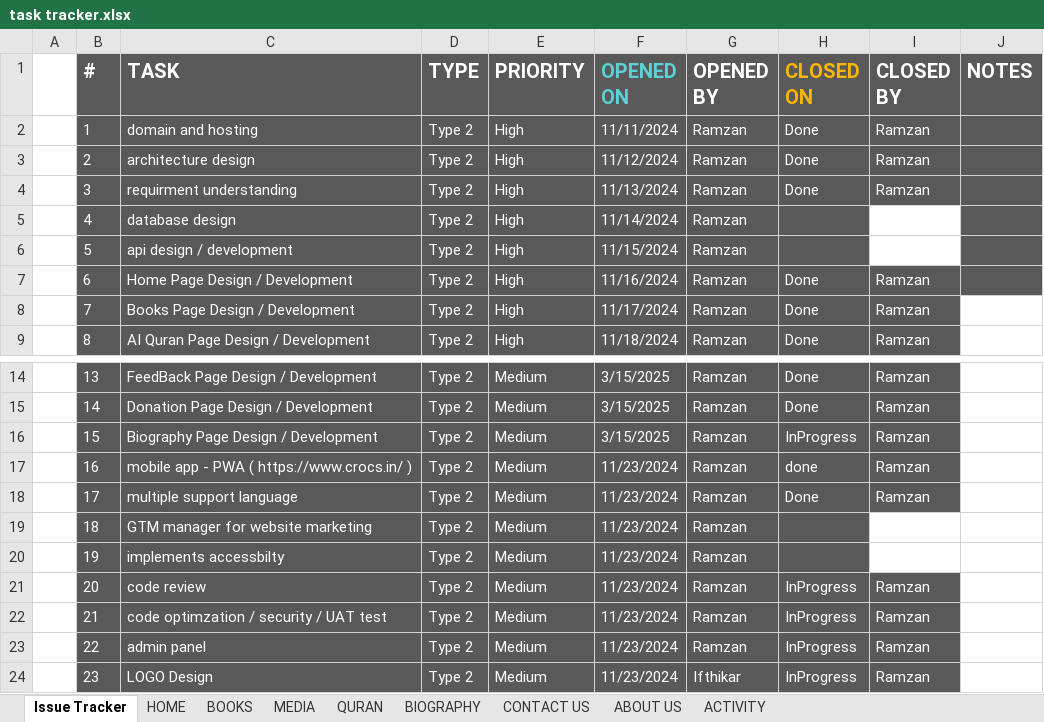
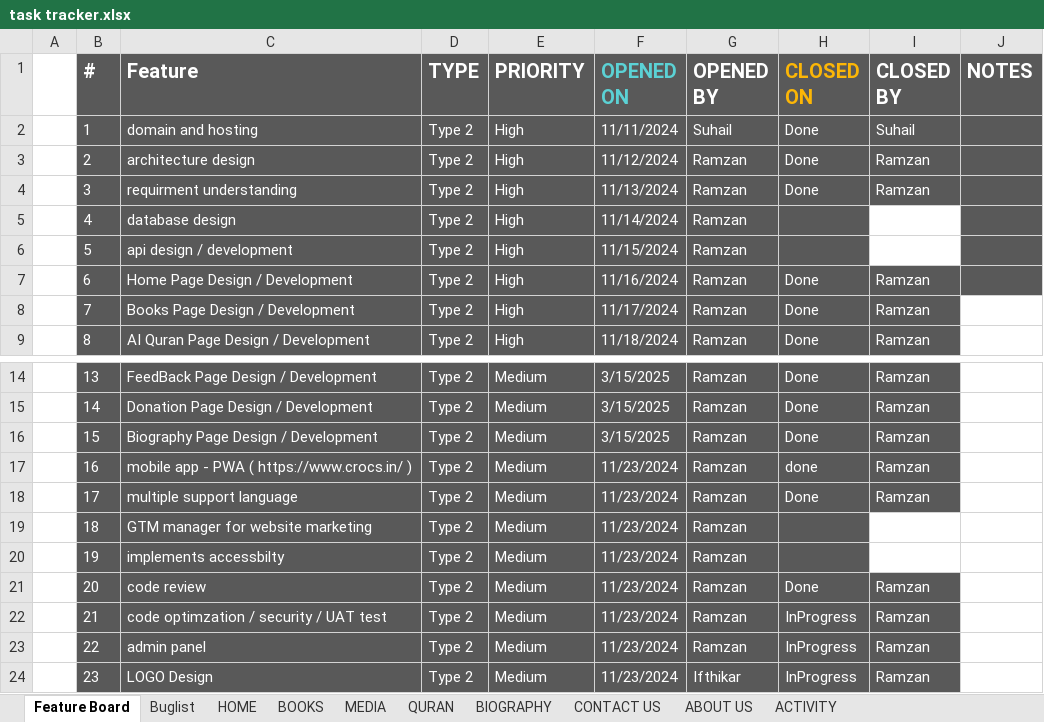
Before and after one commit to MominAli/AbulFatahWeb, an Excel workbook: client/src/assets/tracker/task tracker.xlsx, sheet Feature Board, drawn as a sheet; only a part is shown, gaps mark what is left out; values as stored, in another font and other column widths than the file's, no borders; table styles not drawn; the diff covers the shown part only; the diff names each change by its address in the sheet, - before the commit and + after, or states it on an @@ line.

Commit message:
update tracker sheet

```diff
--- a/client/src/assets/tracker/task tracker.xlsx (sheet Feature Board)
+++ b/client/src/assets/tracker/task tracker.xlsx (sheet Feature Board)
-sheet tab: Issue Tracker
+sheet tab: Feature Board
+sheet tab: Buglist
-C1: TASK
+C1: Feature
-G2 (OPENED BY): Ramzan
+G2 (OPENED BY): Suhail
-I2 (CLOSED BY): Ramzan
+I2 (CLOSED BY): Suhail
-H16 (CLOSED ON): InProgress
+H16 (CLOSED ON): Done
-H21 (CLOSED ON): InProgress
+H21 (CLOSED ON): Done
```
Also changed, not shown: 12 removed rows, 1 edited cell and cell formats elsewhere in this sheet, sheet HOME, 1 other file.
